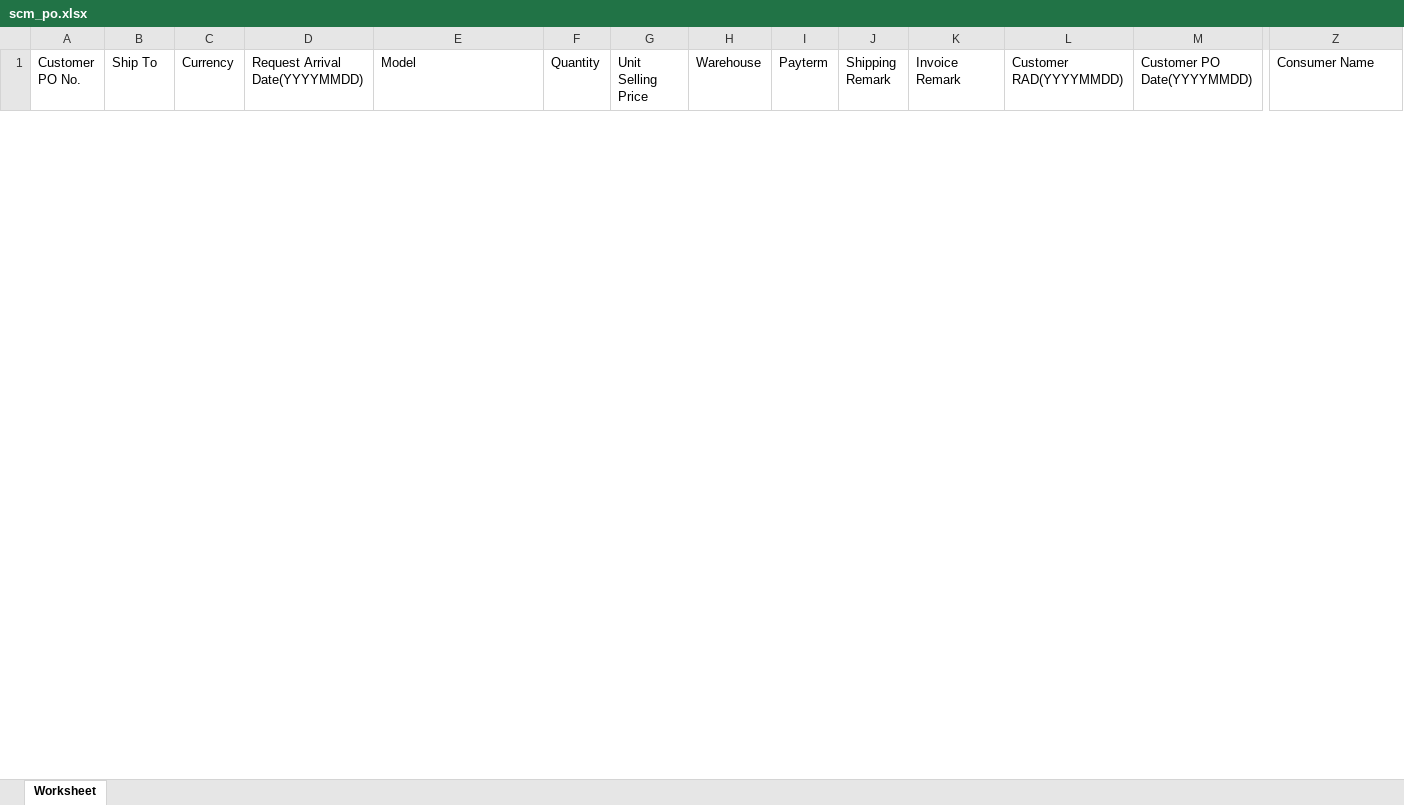
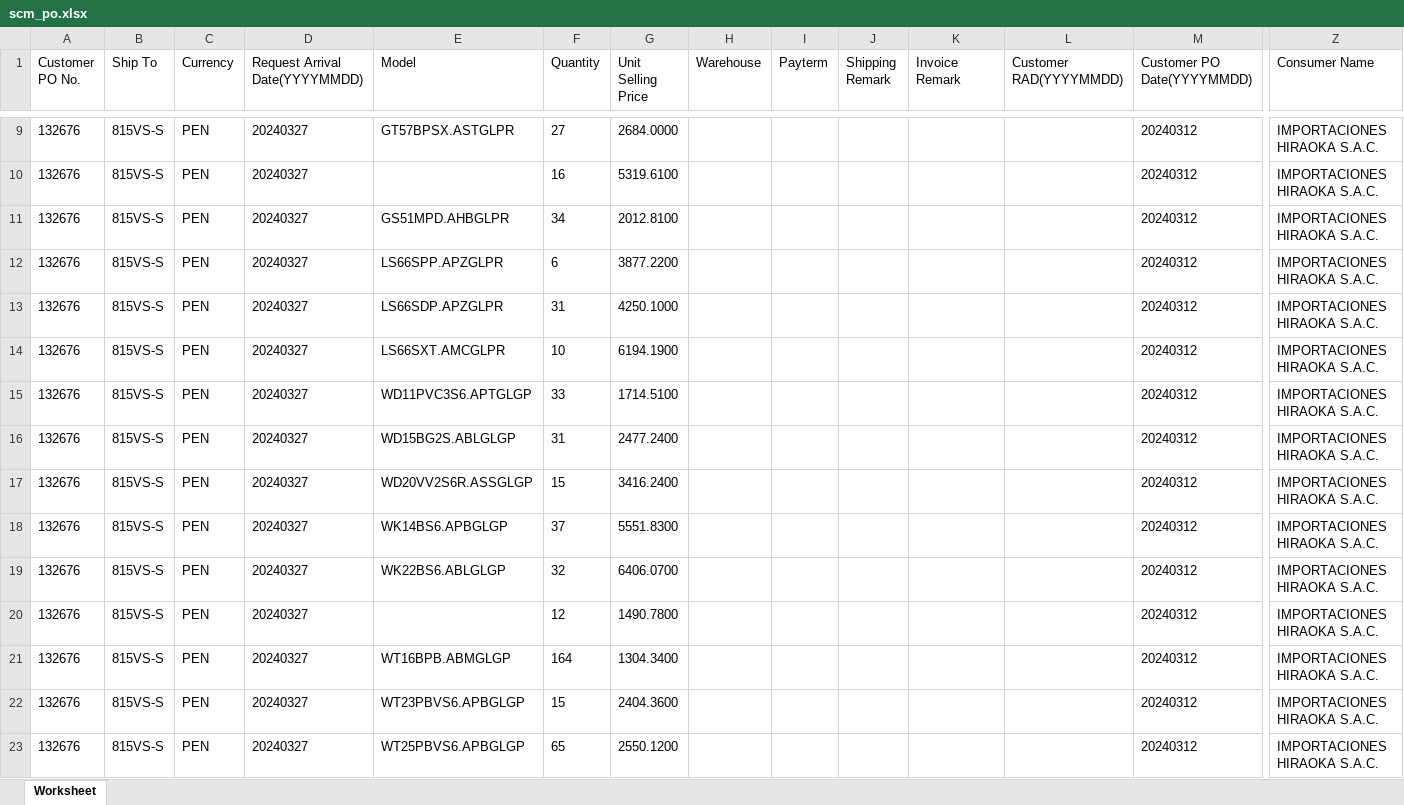
Before and after one commit to laparkaes/lgperu, an Excel workbook: upload/report/scm_po.xlsx, sheet Worksheet, drawn as a sheet; only a part is shown, gaps mark what is left out; values as stored, in another font and other column widths than the file's, no borders; rows hold the shown columns only; the diff covers the shown part only; the diff names each change by its address in the sheet, - before the commit and + after, or states it on an @@ line.

```diff
--- a/upload/report/scm_po.xlsx (sheet Worksheet)
+++ b/upload/report/scm_po.xlsx (sheet Worksheet)
+row 9: 132676 | 815VS-S | PEN | 20240327 | GT57BPSX.ASTGLPR | 27 | 2684.0000 |  |  |  |  |  | 20240312 | IMPORTACIONES HIRAOKA S.A.C.
+row 10: 132676 | 815VS-S | PEN | 20240327 |  | 16 | 5319.6100 |  |  |  |  |  | 20240312 | IMPORTACIONES HIRAOKA S.A.C.
+row 11: 132676 | 815VS-S | PEN | 20240327 | GS51MPD.AHBGLPR | 34 | 2012.8100 |  |  |  |  |  | 20240312 | IMPORTACIONES HIRAOKA S.A.C.
+row 12: 132676 | 815VS-S | PEN | 20240327 | LS66SPP.APZGLPR | 6 | 3877.2200 |  |  |  |  |  | 20240312 | IMPORTACIONES HIRAOKA S.A.C.
+row 13: 132676 | 815VS-S | PEN | 20240327 | LS66SDP.APZGLPR | 31 | 4250.1000 |  |  |  |  |  | 20240312 | IMPORTACIONES HIRAOKA S.A.C.
+row 14: 132676 | 815VS-S | PEN | 20240327 | LS66SXT.AMCGLPR | 10 | 6194.1900 |  |  |  |  |  | 20240312 | IMPORTACIONES HIRAOKA S.A.C.
+row 15: 132676 | 815VS-S | PEN | 20240327 | WD11PVC3S6.APTGLGP | 33 | 1714.5100 |  |  |  |  |  | 20240312 | IMPORTACIONES HIRAOKA S.A.C.
+row 16: 132676 | 815VS-S | PEN | 20240327 | WD15BG2S.ABLGLGP | 31 | 2477.2400 |  |  |  |  |  | 20240312 | IMPORTACIONES HIRAOKA S.A.C.
+row 17: 132676 | 815VS-S | PEN | 20240327 | WD20VV2S6R.ASSGLGP | 15 | 3416.2400 |  |  |  |  |  | 20240312 | IMPORTACIONES HIRAOKA S.A.C.
+row 18: 132676 | 815VS-S | PEN | 20240327 | WK14BS6.APBGLGP | 37 | 5551.8300 |  |  |  |  |  | 20240312 | IMPORTACIONES HIRAOKA S.A.C.
+row 19: 132676 | 815VS-S | PEN | 20240327 | WK22BS6.ABLGLGP | 32 | 6406.0700 |  |  |  |  |  | 20240312 | IMPORTACIONES HIRAOKA S.A.C.
+row 20: 132676 | 815VS-S | PEN | 20240327 |  | 12 | 1490.7800 |  |  |  |  |  | 20240312 | IMPORTACIONES HIRAOKA S.A.C.
+row 21: 132676 | 815VS-S | PEN | 20240327 | WT16BPB.ABMGLGP | 164 | 1304.3400 |  |  |  |  |  | 20240312 | IMPORTACIONES HIRAOKA S.A.C.
+row 22: 132676 | 815VS-S | PEN | 20240327 | WT23PBVS6.APBGLGP | 15 | 2404.3600 |  |  |  |  |  | 20240312 | IMPORTACIONES HIRAOKA S.A.C.
+row 23: 132676 | 815VS-S | PEN | 20240327 | WT25PBVS6.APBGLGP | 65 | 2550.1200 |  |  |  |  |  | 20240312 | IMPORTACIONES HIRAOKA S.A.C.
```
Also changed, not shown: 17 added rows and 7 removed rows elsewhere in this sheet, 38 other files.
